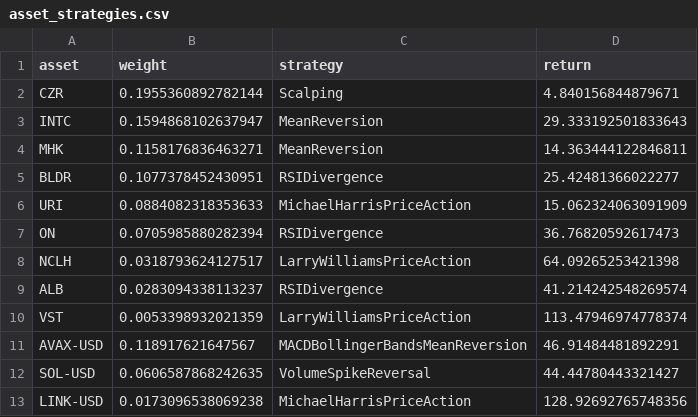
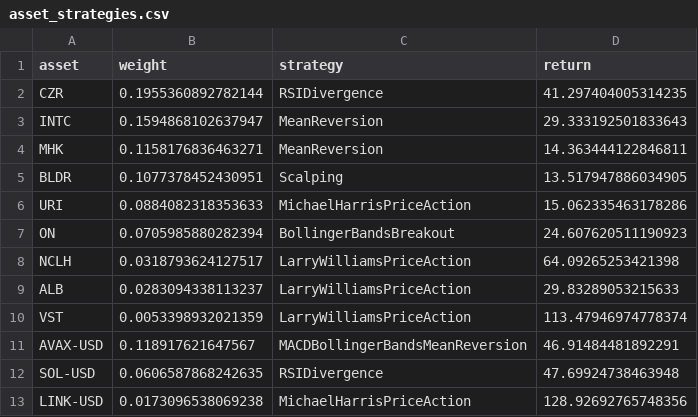
Before and after one commit to shaeanneeu/cryptoto, a CSV file: data/processed/asset_strategies.csv, drawn as a sheet.

Commit message:
Fix RSI divergence strategy

```diff
--- a/data/processed/asset_strategies.csv
+++ b/data/processed/asset_strategies.csv
@@ -1,13 +1,13 @@
 asset,weight,strategy,return
-CZR,0.1955360892782144,Scalping,4.840156844879671
+CZR,0.1955360892782144,RSIDivergence,41.297404005314235
 INTC,0.1594868102637947,MeanReversion,29.333192501833643
 MHK,0.1158176836463271,MeanReversion,14.363444122846811
-BLDR,0.1077378452430951,RSIDivergence,25.42481366022277
-URI,0.0884082318353633,MichaelHarrisPriceAction,15.062324063091909
-ON,0.0705985880282394,RSIDivergence,36.76820592617473
+BLDR,0.1077378452430951,Scalping,13.517947886034905
+URI,0.0884082318353633,MichaelHarrisPriceAction,15.062335463178286
+ON,0.0705985880282394,BollingerBandsBreakout,24.607620511190923
 NCLH,0.0318793624127517,LarryWilliamsPriceAction,64.09265253421398
-ALB,0.0283094338113237,RSIDivergence,41.214242548269574
+ALB,0.0283094338113237,LarryWilliamsPriceAction,29.83289053215633
 VST,0.0053398932021359,LarryWilliamsPriceAction,113.47946974778374
 AVAX-USD,0.118917621647567,MACDBollingerBandsMeanReversion,46.91484481892291
-SOL-USD,0.0606587868242635,VolumeSpikeReversal,44.44780443321427
+SOL-USD,0.0606587868242635,RSIDivergence,47.69924738463948
 LINK-USD,0.0173096538069238,MichaelHarrisPriceAction,128.92692765748356
```
Also changed, not shown: 2 other files.
